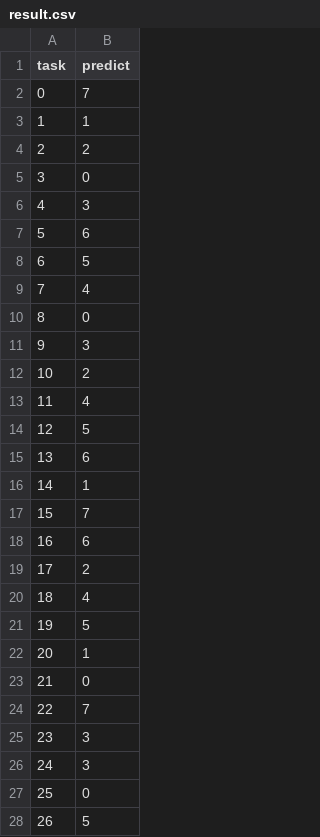
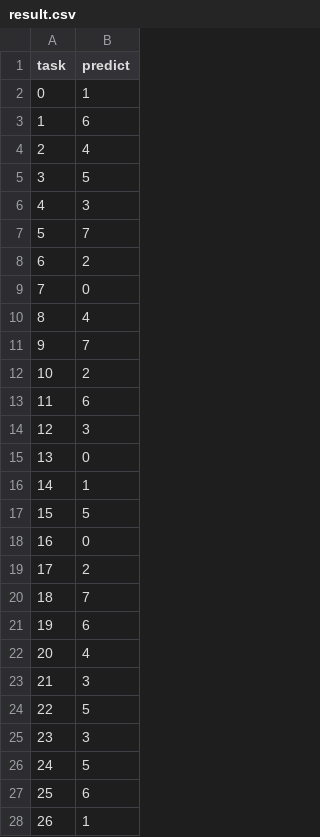
Before and after one commit to xlx2730109-code/Demo, a CSV file: result.csv, drawn as a sheet; only a part is shown; the diff covers the shown part only.

```diff
--- a/result.csv
+++ b/result.csv
@@ -1,28 +1,28 @@
 task,predict
-0,7
-1,1
-2,2
-3,0
+0,1
+1,6
+2,4
+3,5
 4,3
-5,6
-6,5
-7,4
-8,0
-9,3
+5,7
+6,2
+7,0
+8,4
+9,7
 10,2
-11,4
-12,5
-13,6
+11,6
+12,3
+13,0
 14,1
-15,7
-16,6
+15,5
+16,0
 17,2
-18,4
-19,5
-20,1
-21,0
-22,7
+18,7
+19,6
+20,4
+21,3
+22,5
 23,3
-24,3
-25,0
-26,5
+24,5
+25,6
+26,1
```
Also changed, not shown: 19 edited cells elsewhere in this file, 4 other files.
